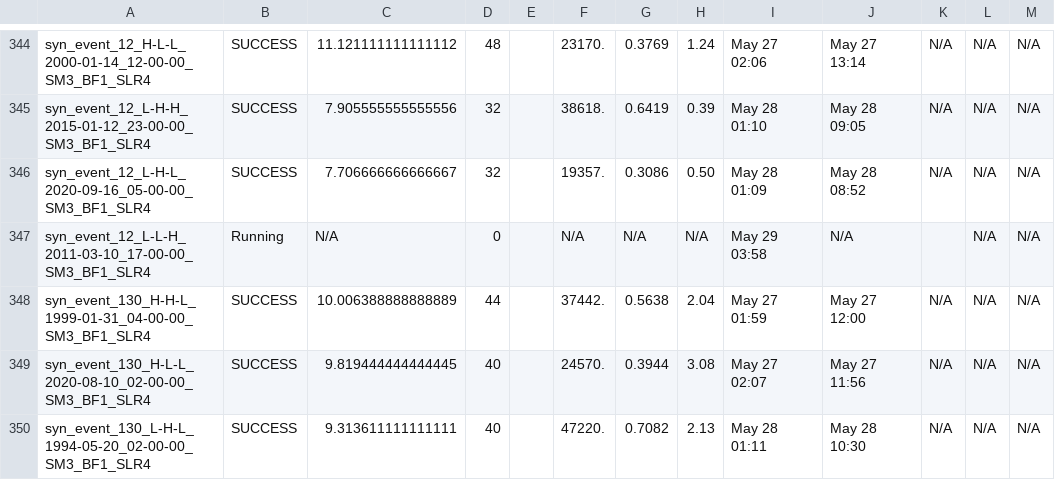
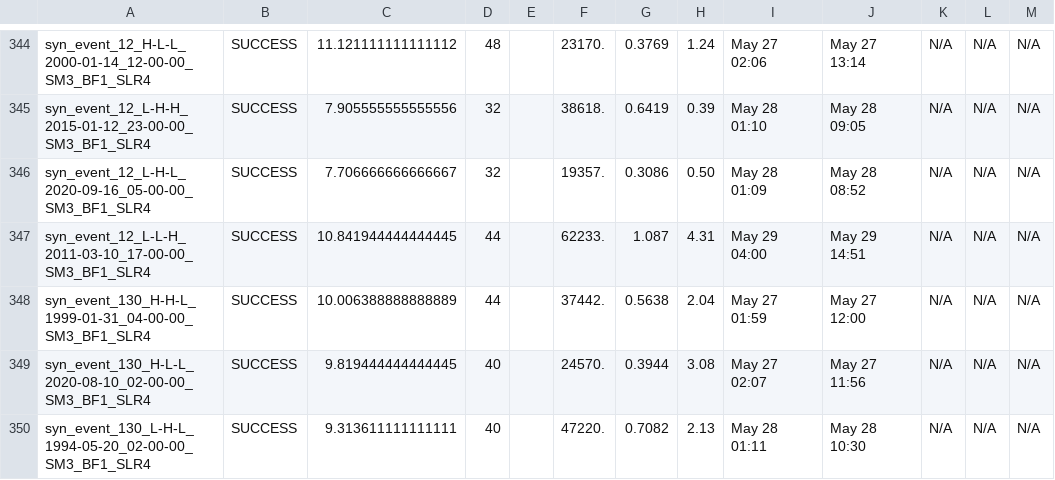
Before and after one commit to akhalid-twi/COJ-production, a CSV file: assets/synthetic_nontc_slr4_simulation_basic_summary.csv, drawn as a sheet; only a part is shown, gaps mark what is left out; the diff names each change by its address in the sheet, - before the commit and + after, or states it on an @@ line.

```diff
--- a/assets/synthetic_nontc_slr4_simulation_basic_summary.csv
+++ b/assets/synthetic_nontc_slr4_simulation_basic_summary.csv
-B347: Running
+B347: SUCCESS
-C347: N/A
+C347: 10.841944444444445
-D347: 0
+D347: 44
-F347: N/A
+F347: 62233.
-G347: N/A
+G347: 1.087
-H347: N/A
+H347: 4.31
-I347: May 29 03:58
+I347: May 29 04:00
-J347: N/A
+J347: May 29 14:51
-K347: (empty)
+K347: N/A
```
Also changed, not shown: assets/synthetic_nontc_slr4_simulation_HDF_summary.csv.
